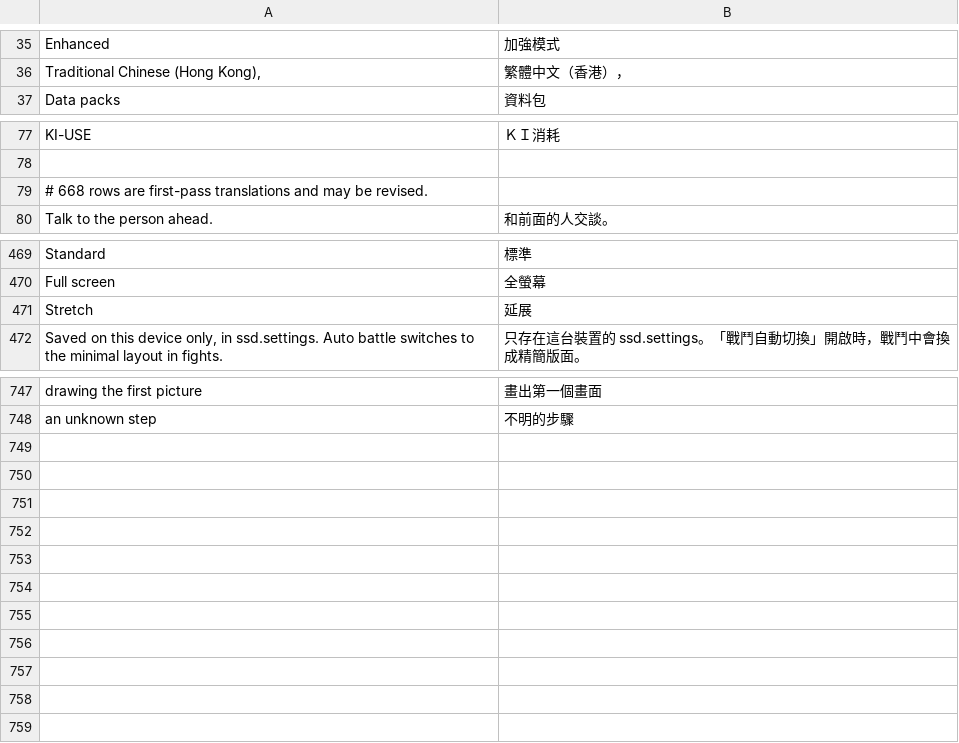
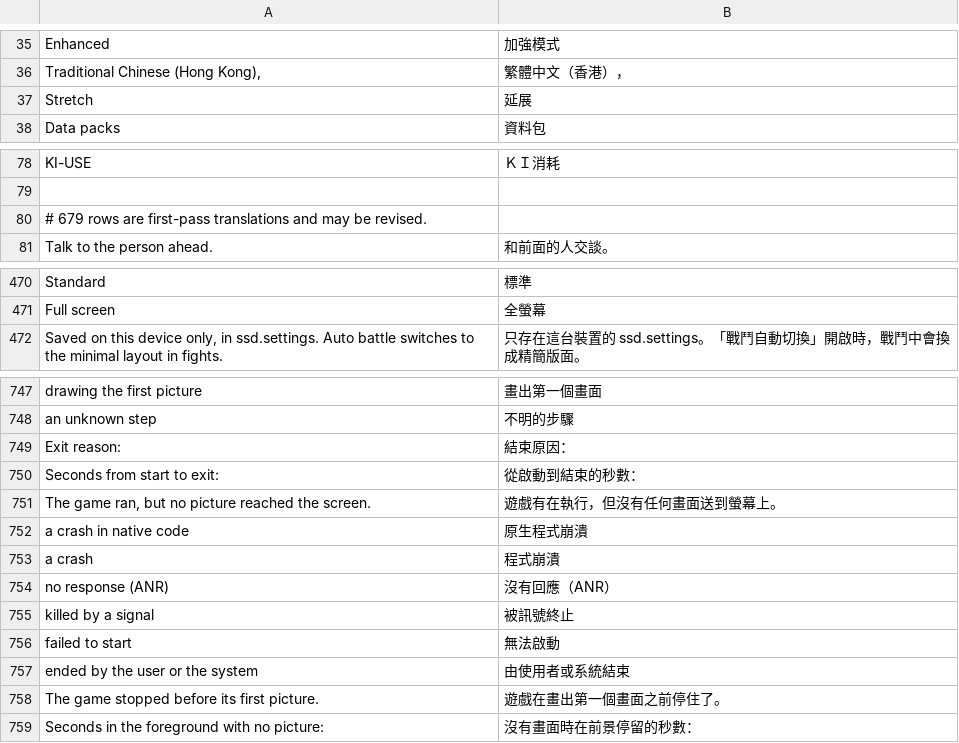
Before and after one commit to ccdevprj/DBZ-SSD-zhTW, a TSV file: translations/zh-hk/ui-zh-hk.tsv, drawn as a sheet; only a part is shown, gaps mark what is left out.

```diff
--- a/translations/zh-hk/ui-zh-hk.tsv
+++ b/translations/zh-hk/ui-zh-hk.tsv
@@ -36,2 +36,3 @@ Enhanced	加強模式
 Traditional Chinese (Hong Kong),	繁體中文（香港），
+Stretch	延展
 Data packs	資料包
@@ -78,3 +79,3 @@ KI-USE	ＫＩ消耗
 
-# 668 rows are first-pass translations and may be revised.
+# 679 rows are first-pass translations and may be revised.
 Talk to the person ahead.	和前面的人交談。
@@ -470,3 +471,2 @@ Standard	標準
 Full screen	全螢幕
-Stretch	延展
 Saved on this device only, in ssd.settings. Auto battle switches to the minimal layout in fights.	只存在這台裝置的 ssd.settings。「戰鬥自動切換」開啟時，戰鬥中會換成精簡版面。
@@ -748 +748,12 @@ drawing the first picture	畫出第一個畫面
 an unknown step	不明的步驟
+Exit reason:	結束原因：
+Seconds from start to exit:	從啟動到結束的秒數：
+The game ran, but no picture reached the screen.	遊戲有在執行，但沒有任何畫面送到螢幕上。
+a crash in native code	原生程式崩潰
+a crash	程式崩潰
+no response (ANR)	沒有回應（ANR）
+killed by a signal	被訊號終止
+failed to start	無法啟動
+ended by the user or the system	由使用者或系統結束
+The game stopped before its first picture.	遊戲在畫出第一個畫面之前停住了。
+Seconds in the foreground with no picture:	沒有畫面時在前景停留的秒數：
```
Also changed, not shown: translations/zh-hk/zh-hk.tsv, translations/zh-tw/ui-zh-tw.tsv, 24 other files.
